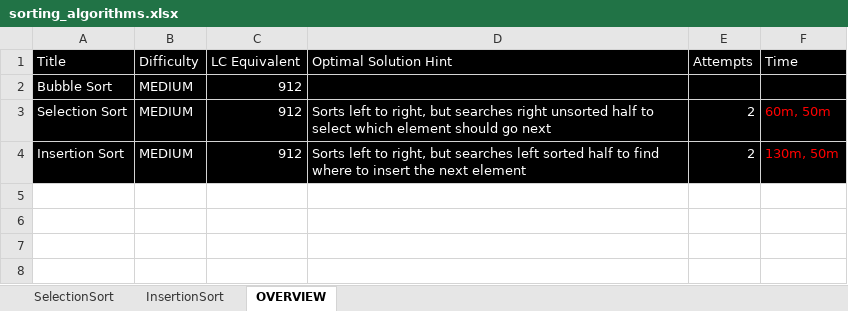
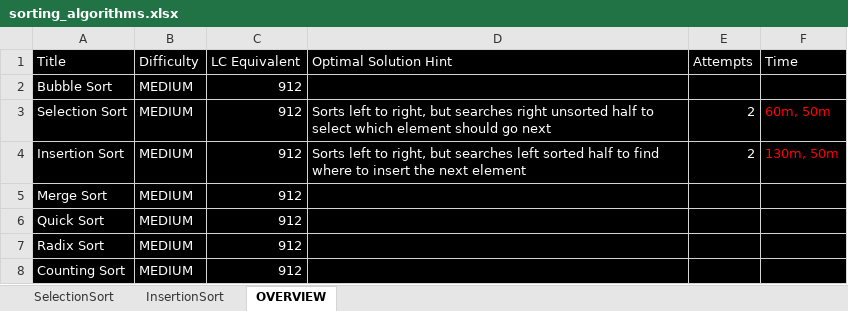
Before and after one commit to maxbildner/AA-Data-Structures-Algorithms, an Excel workbook: sorting_algorithms.xlsx, sheet OVERVIEW, drawn as a sheet; values as stored, in another font and other column widths than the file's, no borders; the diff names each change by its address in the sheet, - before the commit and + after, or states it on an @@ line.

```diff
--- a/sorting_algorithms.xlsx (sheet OVERVIEW)
+++ b/sorting_algorithms.xlsx (sheet OVERVIEW)
+row 5: Merge Sort | MEDIUM | 912
+row 6: Quick Sort | MEDIUM | 912
+row 7: Radix Sort | MEDIUM | 912
+row 8: Counting Sort | MEDIUM | 912
```
Also changed, not shown: 12 other files.
